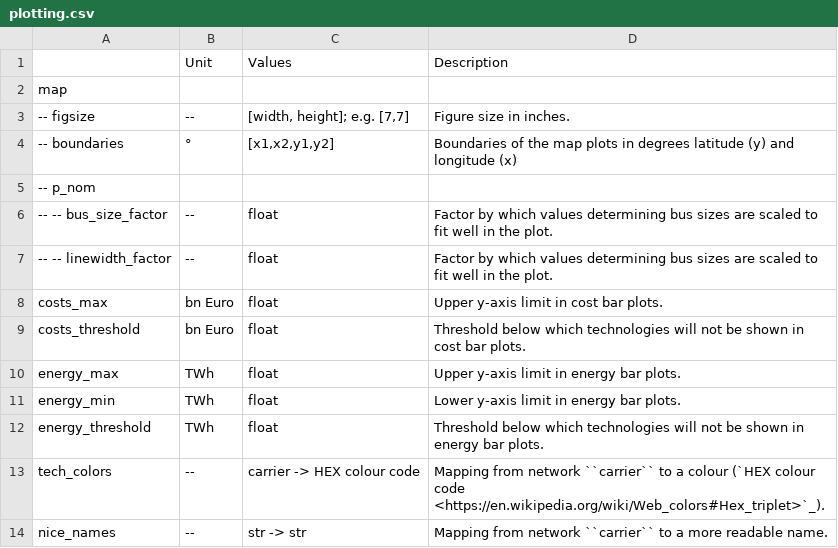
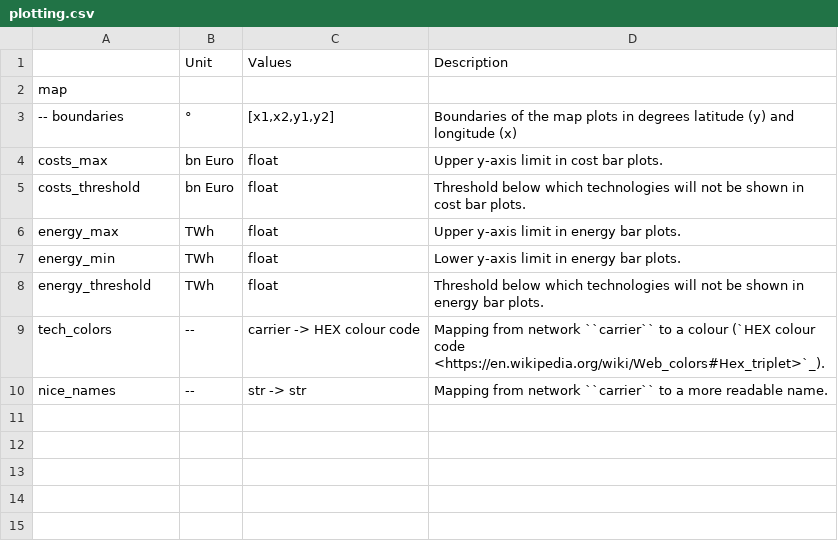
Before and after one commit to open-energy-transition/clean-firm-techs-eu, a CSV file: doc/configtables/plotting.csv, drawn as a sheet.

```diff
--- a/doc/configtables/plotting.csv
+++ b/doc/configtables/plotting.csv
@@ -2,7 +2,3 @@
 map,,,
--- figsize,--,"[width, height]; e.g. [7,7]","Figure size in inches."
 -- boundaries,°,"[x1,x2,y1,y2]","Boundaries of the map plots in degrees latitude (y) and longitude (x)"
--- p_nom,,,
--- -- bus_size_factor,--,float,"Factor by which values determining bus sizes are scaled to fit well in the plot."
--- -- linewidth_factor,--,float,"Factor by which values determining bus sizes are scaled to fit well in the plot."
 costs_max,bn Euro,float,"Upper y-axis limit in cost bar plots."
```
Also changed, not shown: doc/configtables/atlite.csv, doc/configtables/toplevel.csv, 44 other files.
